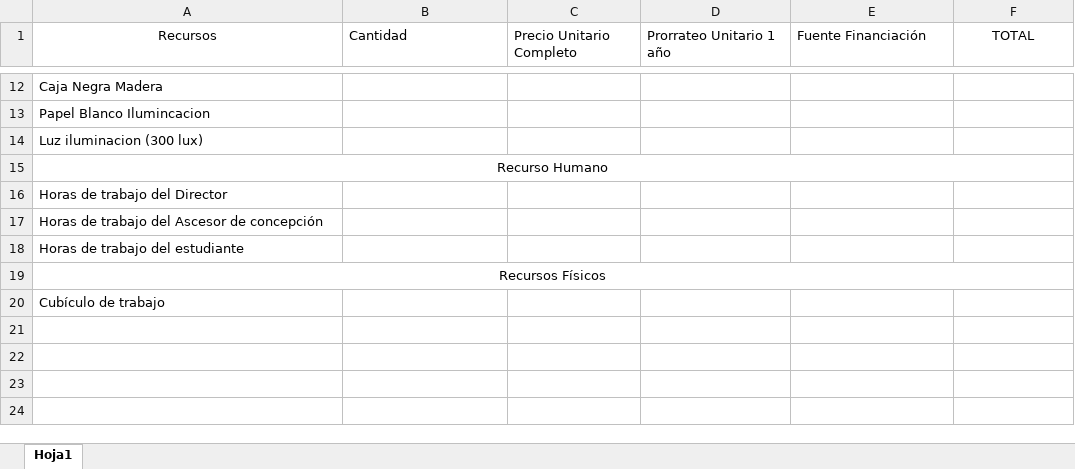
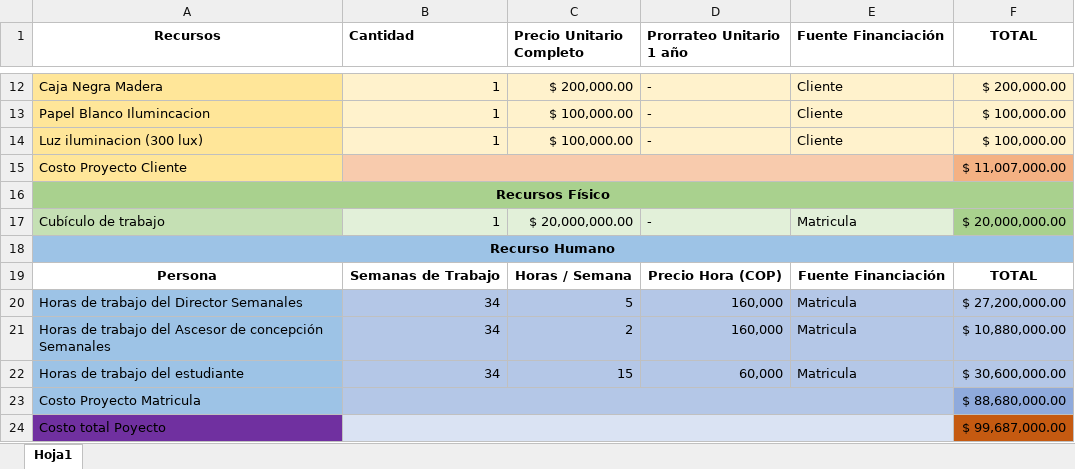
Before and after one commit to willandru/PRESBYOPIA, an Excel workbook: SEMINARIO_DE_GRADO/PRESUPUESTO/Presupuesto.xlsx, sheet Hoja1, drawn as a sheet; only a part is shown, gaps mark what is left out; values as stored, in another font and other column widths than the file's, no borders; removed rows and columns are numbered as before the commit, all else as after; the diff covers the shown part only; the diff names each change by its address in the sheet, - before the commit and + after, or states it on an @@ line.

```diff
--- a/SEMINARIO_DE_GRADO/PRESUPUESTO/Presupuesto.xlsx (sheet Hoja1)
+++ b/SEMINARIO_DE_GRADO/PRESUPUESTO/Presupuesto.xlsx (sheet Hoja1)
-A1:F1 bold: off
+A1:F1 bold: on
-A12:A14 fill: none
+A12:A14 fill: #FFE699
-B12:F14 fill: none
+B12:F14 fill: #FFF2CC
-B12:B14 (Cantidad): (empty)
+B12:B14 (Cantidad): 1
-C12 (Precio Unitario Completo): (empty)
+C12 (Precio Unitario Completo): $ 200,000.00
-D12:D14 (Prorrateo Unitario 1 año): (empty)
+D12:D14 (Prorrateo Unitario 1 año): -
-E12:E14 (Fuente Financiación): (empty)
+E12:E14 (Fuente Financiación): Cliente
-F12 (TOTAL): (empty)
+F12 (TOTAL): $ 200,000.00
-C13:C14 (Precio Unitario Completo): (empty)
+C13:C14 (Precio Unitario Completo): $ 100,000.00
-F13:F14 (TOTAL): (empty)
+F13:F14 (TOTAL): $ 100,000.00
+row 15: Costo Proyecto Cliente |  |  |  |  | $ 11,007,000.00
+row 16: Recursos Físico
+row 17: Cubículo de trabajo | 1 | $ 20,000,000.00 | - | Matricula | $ 20,000,000.00
-A18 bold: off
+A18 bold: on
-A18:F18 fill: none
+A18:F18 fill: #9DC3E6
-row 16: Horas de trabajo del Director
-row 17: Horas de trabajo del Ascesor de concepción
+row 19: Persona | Semanas de Trabajo | Horas / Semana | Precio Hora (COP) | Fuente Financiación | TOTAL
+row 20: Horas de trabajo del Director Semanales | 34 | 5 | 160,000 | Matricula | $ 27,200,000.00
+row 21: Horas de trabajo del Ascesor de concepción Semanales | 34 | 2 | 160,000 | Matricula | $ 10,880,000.00
-A22 fill: none
+A22 fill: #9DC3E6
-B22 (Cantidad): (empty)
+B22 (Cantidad): 34
-B22:F22 fill: none
+B22:F22 fill: #B4C7E7
-C22 (Precio Unitario Completo): (empty)
+C22 (Precio Unitario Completo): 15
-D22 (Prorrateo Unitario 1 año): (empty)
+D22 (Prorrateo Unitario 1 año): 60,000
-E22 (Fuente Financiación): (empty)
+E22 (Fuente Financiación): Matricula
-F22 (TOTAL): (empty)
+F22 (TOTAL): $ 30,600,000.00
-row 19: Recursos Físicos
-row 20: Cubículo de trabajo
+row 23: Costo Proyecto Matricula |  |  |  |  | $ 88,680,000.00
+row 24: Costo total Poyecto |  |  |  |  | $ 99,687,000.00
```
Also changed, not shown: 45 edited cells and cell formats elsewhere in this sheet, 2 other files.
